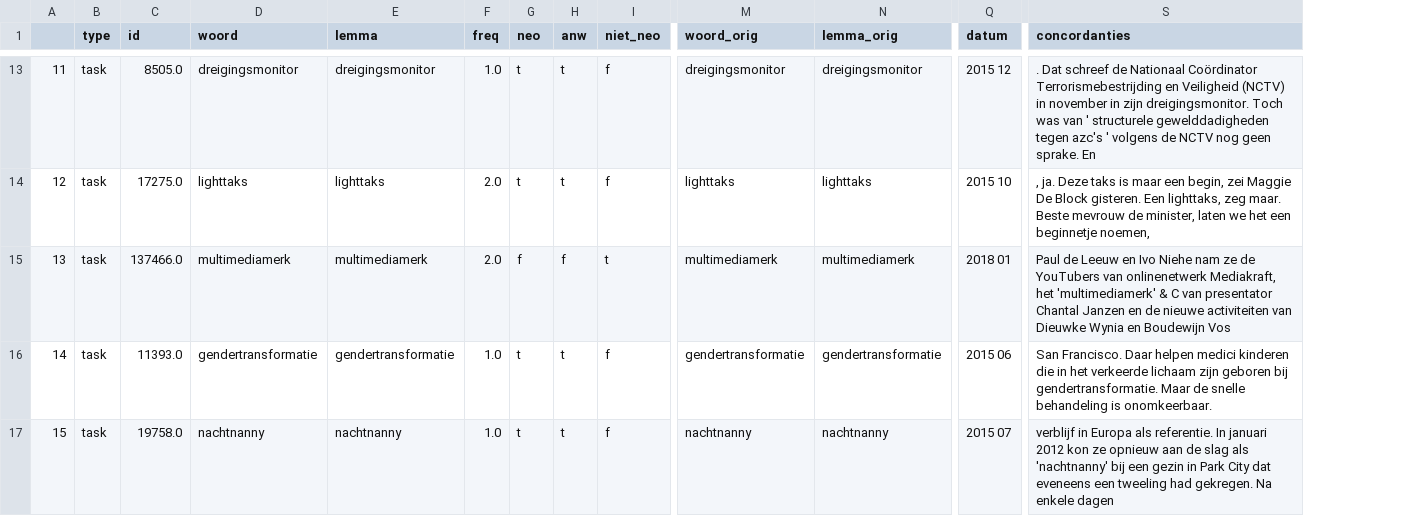
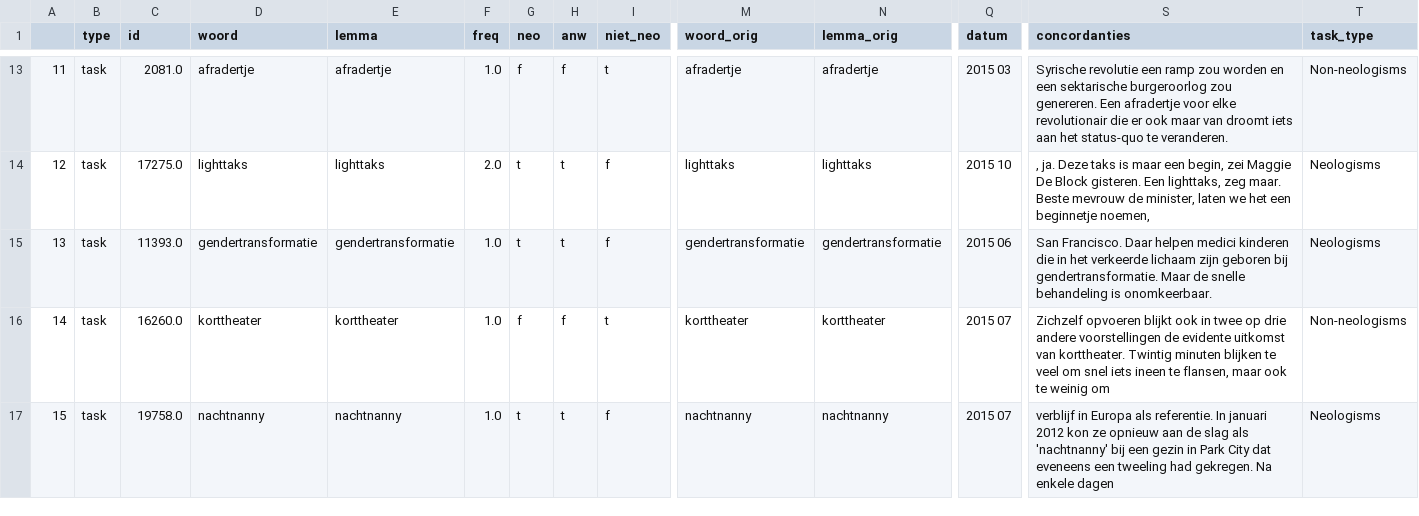
Before and after one commit to INL/taalradar, a CSV file: projects/drongo/nieuwewoorden/tasks.csv, drawn as a sheet; only a part is shown, gaps mark what is left out; the diff covers the shown part only; the diff names each change by its address in the sheet, - before the commit and + after, or states it on an @@ line.

Commit message:
Changed data preperation script for nieuwewoorden. Added analysis for nieuwewoorden

```diff
--- a/projects/drongo/nieuwewoorden/tasks.csv
+++ b/projects/drongo/nieuwewoorden/tasks.csv
+column T (task_type), rows 13-17: Non-neologisms | Neologisms | Neologisms | Non-neologisms | Neologisms
-C13 (id): 8505.0
+C13 (id): 2081.0
-D13 (woord): dreigingsmonitor
+D13 (woord): afradertje
-E13 (lemma): dreigingsmonitor
+E13 (lemma): afradertje
-G13 (neo): t
+G13 (neo): f
-H13 (anw): t
+H13 (anw): f
-I13 (niet_neo): f
+I13 (niet_neo): t
-M13 (woord_orig): dreigingsmonitor
+M13 (woord_orig): afradertje
-N13 (lemma_orig): dreigingsmonitor
+N13 (lemma_orig): afradertje
-Q13 (datum): 2015 12
+Q13 (datum): 2015 03
-S13 (concordanties): . Dat schreef de Nationaal Coördinator Terrorismebestrijding en Veiligheid (NCTV) in november in zijn dreigingsmonitor. Toch was van ' structurele gewelddadigheden tegen azc's ' volgens de NCTV nog geen sprake. En
+S13 (concordanties): Syrische revolutie een ramp zou worden en een sektarische burgeroorlog zou genereren. Een afradertje voor elke revolutionair die er ook maar van droomt iets aan het status-quo te veranderen.
-C15 (id): 137466.0
+C15 (id): 11393.0
-D15 (woord): multimediamerk
+D15 (woord): gendertransformatie
-E15 (lemma): multimediamerk
+E15 (lemma): gendertransformatie
-F15 (freq): 2.0
+F15 (freq): 1.0
-G15 (neo): f
+G15 (neo): t
-H15 (anw): f
+H15 (anw): t
-I15 (niet_neo): t
+I15 (niet_neo): f
-M15 (woord_orig): multimediamerk
+M15 (woord_orig): gendertransformatie
-N15 (lemma_orig): multimediamerk
+N15 (lemma_orig): gendertransformatie
-Q15 (datum): 2018 01
+Q15 (datum): 2015 06
-S15 (concordanties): Paul de Leeuw en Ivo Niehe nam ze de YouTubers van onlinenetwerk Mediakraft, het 'multimediamerk' & C van presentator Chantal Janzen en de nieuwe activiteiten van Dieuwke Wynia en Boudewijn Vos
+S15 (concordanties): San Francisco. Daar helpen medici kinderen die in het verkeerde lichaam zijn geboren bij gendertransformatie. Maar de snelle behandeling is onomkeerbaar.
-C16 (id): 11393.0
+C16 (id): 16260.0
-D16 (woord): gendertransformatie
+D16 (woord): korttheater
-E16 (lemma): gendertransformatie
+E16 (lemma): korttheater
-G16 (neo): t
+G16 (neo): f
-H16 (anw): t
+H16 (anw): f
-I16 (niet_neo): f
+I16 (niet_neo): t
-M16 (woord_orig): gendertransformatie
+M16 (woord_orig): korttheater
-N16 (lemma_orig): gendertransformatie
+N16 (lemma_orig): korttheater
-Q16 (datum): 2015 06
+Q16 (datum): 2015 07
-S16 (concordanties): San Francisco. Daar helpen medici kinderen die in het verkeerde lichaam zijn geboren bij gendertransformatie. Maar de snelle behandeling is onomkeerbaar.
+S16 (concordanties): Zichzelf opvoeren blijkt ook in twee op drie andere voorstellingen de evidente uitkomst van korttheater. Twintig minuten blijken te veel om snel iets ineen te flansen, maar ook te weinig om
```
Also changed, not shown: 82 edited cells elsewhere in this file, 2 other files.
